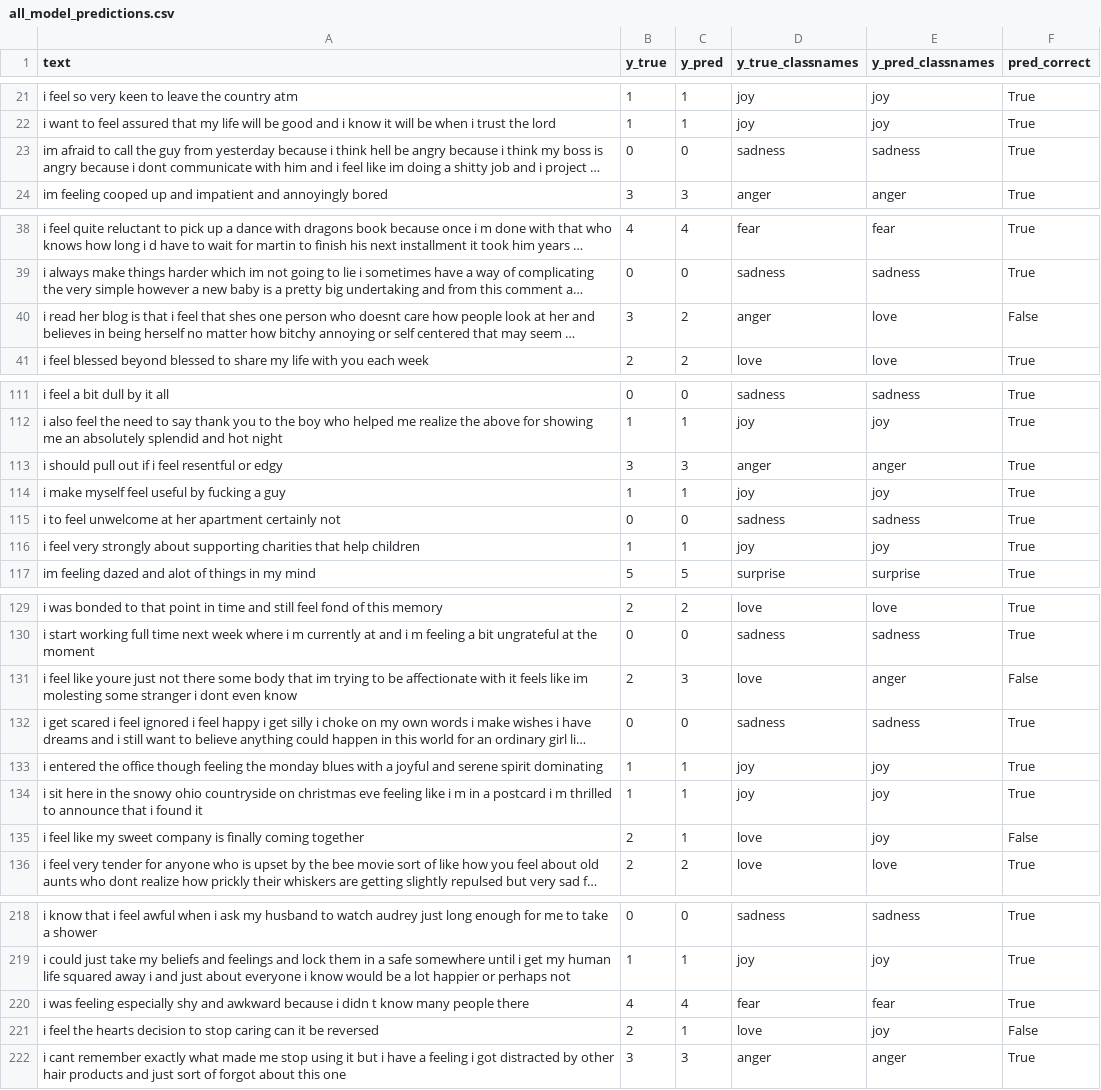
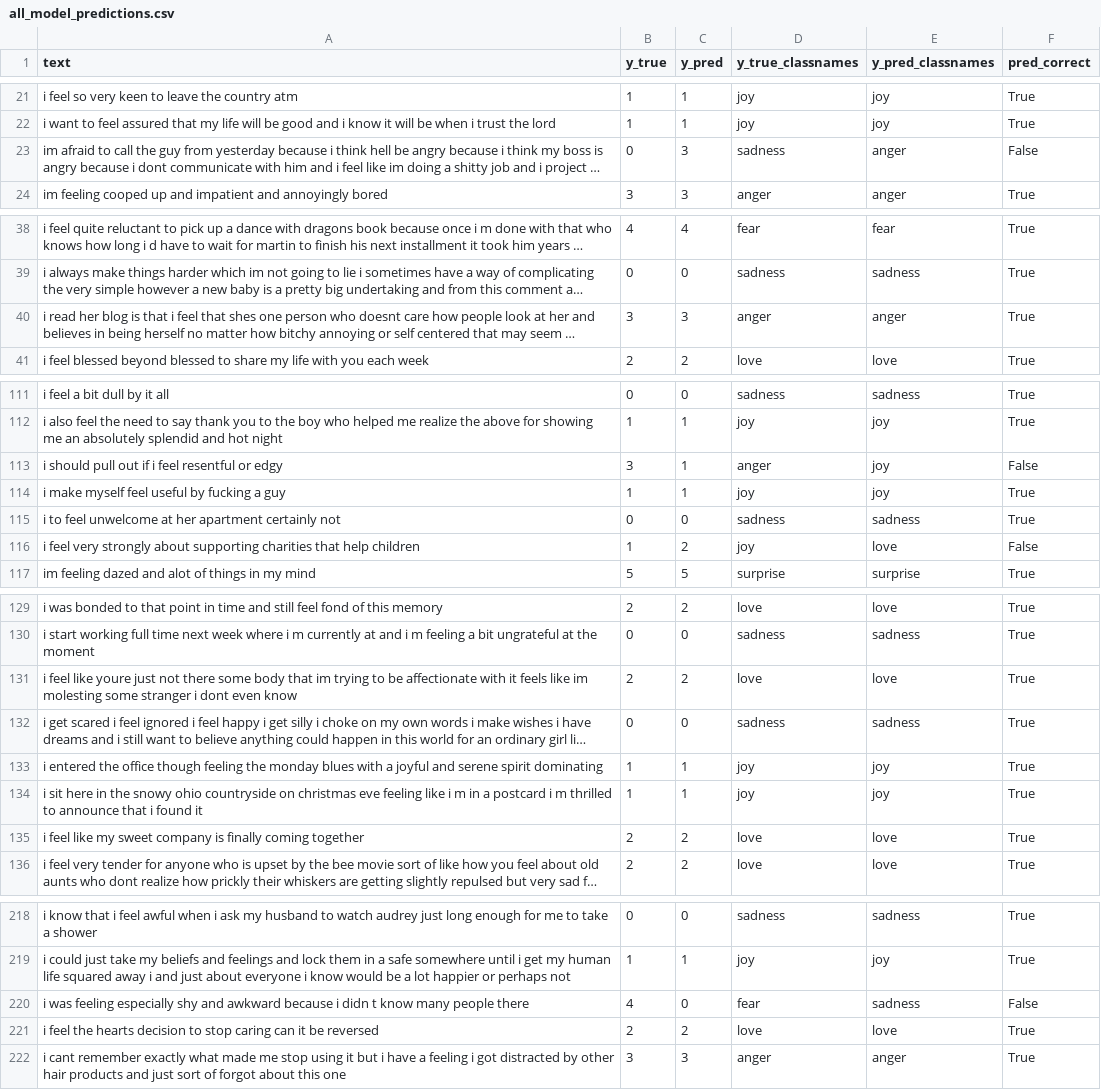
Before and after one commit to niels-2005/Emotion_Detection_Distilbert, a CSV file: distilbert_evaluation/all_model_predictions.csv, drawn as a sheet; only a part is shown, gaps mark what is left out; long unchanged cells end in …; the diff covers the shown part only; the diff names each change by its address in the sheet, - before the commit and + after, or states it on an @@ line.

```diff
--- a/distilbert_evaluation/all_model_predictions.csv
+++ b/distilbert_evaluation/all_model_predictions.csv
-C23 (y_pred): 0
+C23 (y_pred): 3
-E23 (y_pred_classnames): sadness
+E23 (y_pred_classnames): anger
-F23 (pred_correct): True
+F23 (pred_correct): False
-C40 (y_pred): 2
+C40 (y_pred): 3
-E40 (y_pred_classnames): love
+E40 (y_pred_classnames): anger
-F40 (pred_correct): False
+F40 (pred_correct): True
-C113 (y_pred): 3
+C113 (y_pred): 1
-E113 (y_pred_classnames): anger
+E113 (y_pred_classnames): joy
-F113 (pred_correct): True
+F113 (pred_correct): False
-C116 (y_pred): 1
+C116 (y_pred): 2
-E116 (y_pred_classnames): joy
+E116 (y_pred_classnames): love
-F116 (pred_correct): True
+F116 (pred_correct): False
-C131 (y_pred): 3
+C131 (y_pred): 2
-E131 (y_pred_classnames): anger
+E131 (y_pred_classnames): love
-F131 (pred_correct): False
+F131 (pred_correct): True
-C135 (y_pred): 1
+C135 (y_pred): 2
-E135 (y_pred_classnames): joy
+E135 (y_pred_classnames): love
-F135 (pred_correct): False
+F135 (pred_correct): True
-C220 (y_pred): 4
+C220 (y_pred): 0
-E220 (y_pred_classnames): fear
+E220 (y_pred_classnames): sadness
-F220 (pred_correct): True
+F220 (pred_correct): False
-C221 (y_pred): 1
+C221 (y_pred): 2
-E221 (y_pred_classnames): joy
+E221 (y_pred_classnames): love
-F221 (pred_correct): False
+F221 (pred_correct): True
```
Also changed, not shown: 49 edited cells elsewhere in this file, distilbert_evaluation/classification_report.csv, distilbert_evaluation/model_wrong_predictions.csv, 8 other files.
